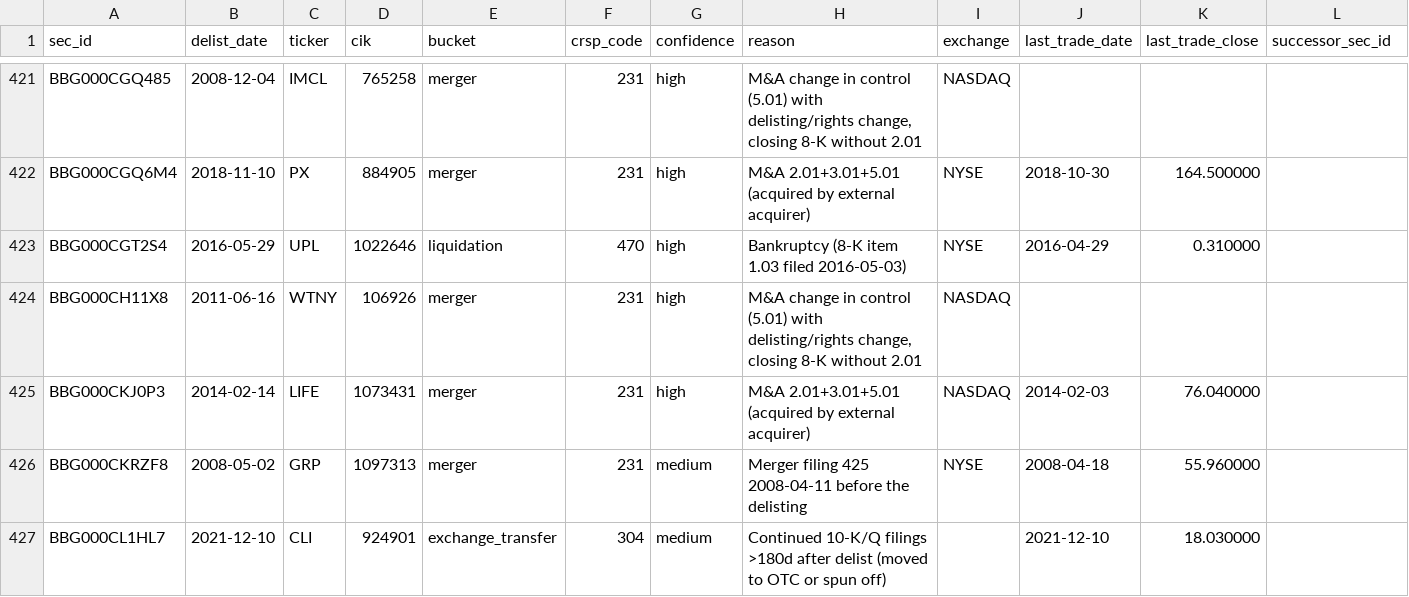
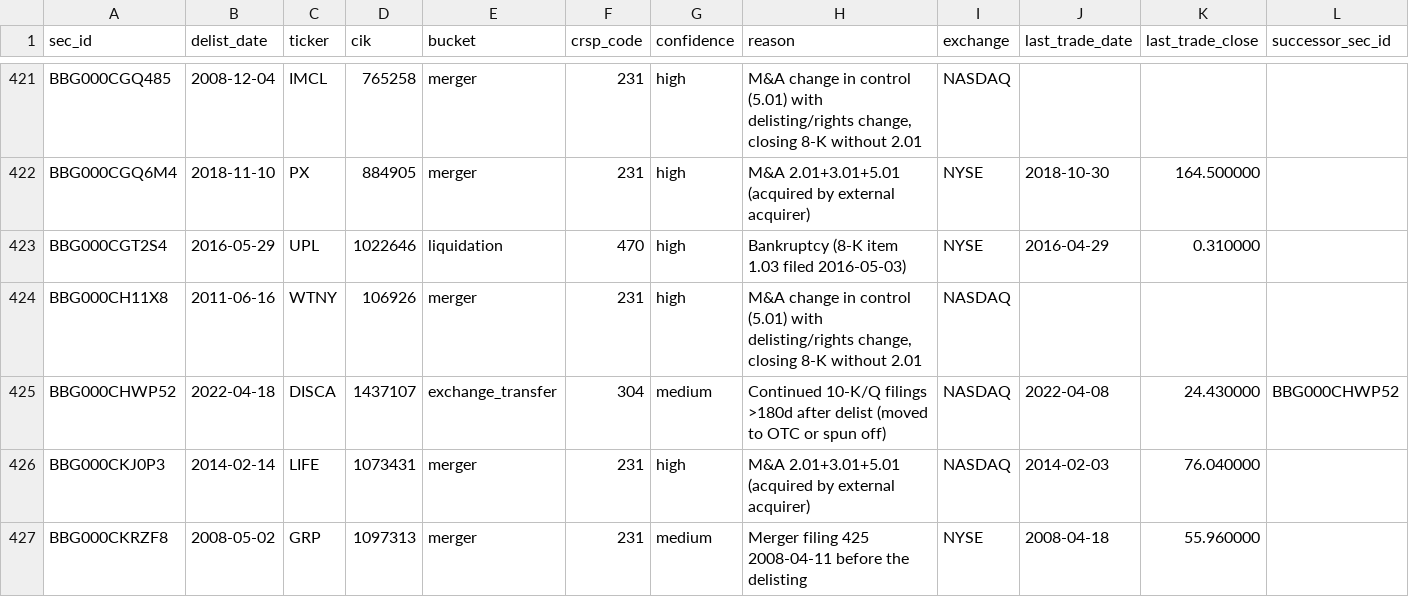
Before and after one commit to royelee/delist-detection, a CSV file: output/delistings.csv, drawn as a sheet; only a part is shown, gaps mark what is left out; the shorter side is filled out with more unchanged rows; rows hold the shown columns only; the diff names each change by its address in the sheet, - before the commit and + after, or states it on an @@ line.

```diff
--- a/output/delistings.csv
+++ b/output/delistings.csv
+row 425: BBG000CHWP52 | 2022-04-18 | DISCA | 1437107 | exchange_transfer | 304 | medium | Continued 10-K/Q filings >180d after delist (moved to OTC or spun off) | NASDAQ | 2022-04-08 | 24.430000 | BBG000CHWP52
```
Also changed, not shown: output/cusip_history.csv, output/review.csv, 5 other files.
